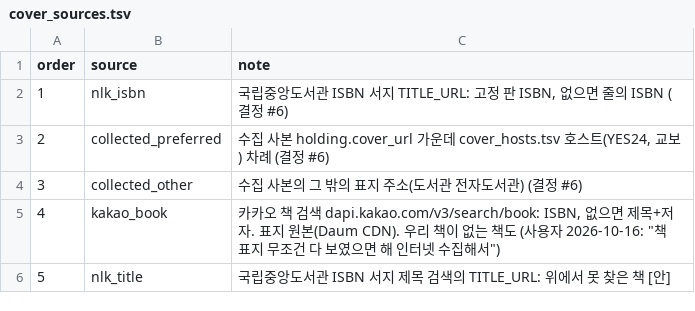
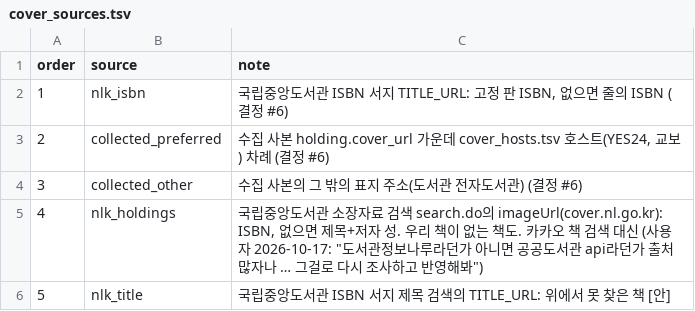
Before and after one commit to hodu-sketch/chaekcheck-dev, a TSV file: scripts/crawl/lists/cover_sources.tsv, drawn as a sheet.

```diff
--- a/scripts/crawl/lists/cover_sources.tsv
+++ b/scripts/crawl/lists/cover_sources.tsv
@@ -4,3 +4,3 @@ order	source	note
 3	collected_other	수집 사본의 그 밖의 표지 주소(도서관 전자도서관) (결정 #6)
-4	kakao_book	카카오 책 검색 dapi.kakao.com/v3/search/book: ISBN, 없으면 제목+저자. 표지 원본(Daum CDN). 우리 책이 없는 책도 (사용자 2026-10-16: "책 표지 무조건 다 보였으면 해 인터넷 수집해서")
+4	nlk_holdings	국립중앙도서관 소장자료 검색 search.do의 imageUrl(cover.nl.go.kr): ISBN, 없으면 제목+저자 성. 우리 책이 없는 책도. 카카오 책 검색 대신 (사용자 2026-10-17: "도서관정보나루라던가 아니면 공공도서관 api라던가 출처 많자나 … 그걸로 다시 조사하고 반영해봐")
 5	nlk_title	국립중앙도서관 ISBN 서지 제목 검색의 TITLE_URL: 위에서 못 찾은 책 [안]
```
Also changed, not shown: scripts/crawl/lists/leedongjin.tsv, scripts/crawl/lists/snu100.tsv, 39 other files.
